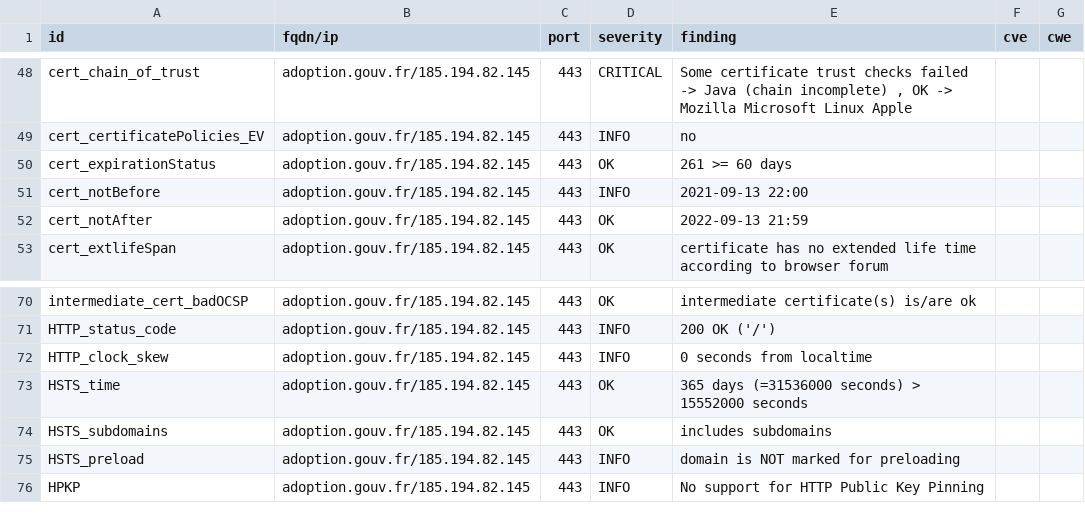
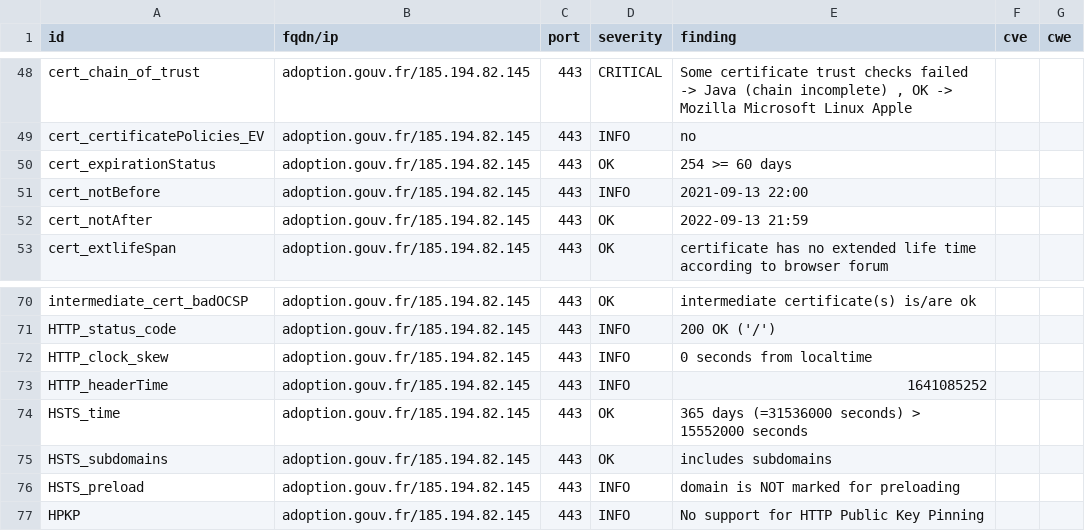
Before and after one commit to SocialGouv/dnum-dashboard, a CSV file: results/aHR0cHM6Ly9hZG9wdGlvbi5nb3V2LmZy/testssl.csv, drawn as a sheet; only a part is shown, gaps mark what is left out.

Commit message:
update: https://adoption.gouv.fr

```diff
--- a/results/aHR0cHM6Ly9hZG9wdGlvbi5nb3V2LmZy/testssl.csv
+++ b/results/aHR0cHM6Ly9hZG9wdGlvbi5nb3V2LmZy/testssl.csv
@@ -49,3 +49,3 @@
 "cert_certificatePolicies_EV","adoption.gouv.fr/185.194.82.145","443","INFO","no","",""
-"cert_expirationStatus","adoption.gouv.fr/185.194.82.145","443","OK","261 >= 60 days","",""
+"cert_expirationStatus","adoption.gouv.fr/185.194.82.145","443","OK","254 >= 60 days","",""
 "cert_notBefore","adoption.gouv.fr/185.194.82.145","443","INFO","2021-09-13 22:00","",""
@@ -72,2 +72,3 @@
 "HTTP_clock_skew","adoption.gouv.fr/185.194.82.145","443","INFO","0 seconds from localtime","",""
+"HTTP_headerTime","adoption.gouv.fr/185.194.82.145","443","INFO","1641085252","",""
 "HSTS_time","adoption.gouv.fr/185.194.82.145","443","OK","365 days (=31536000 seconds) > 15552000 seconds","",""
```
Also changed, not shown: 6 other files.
